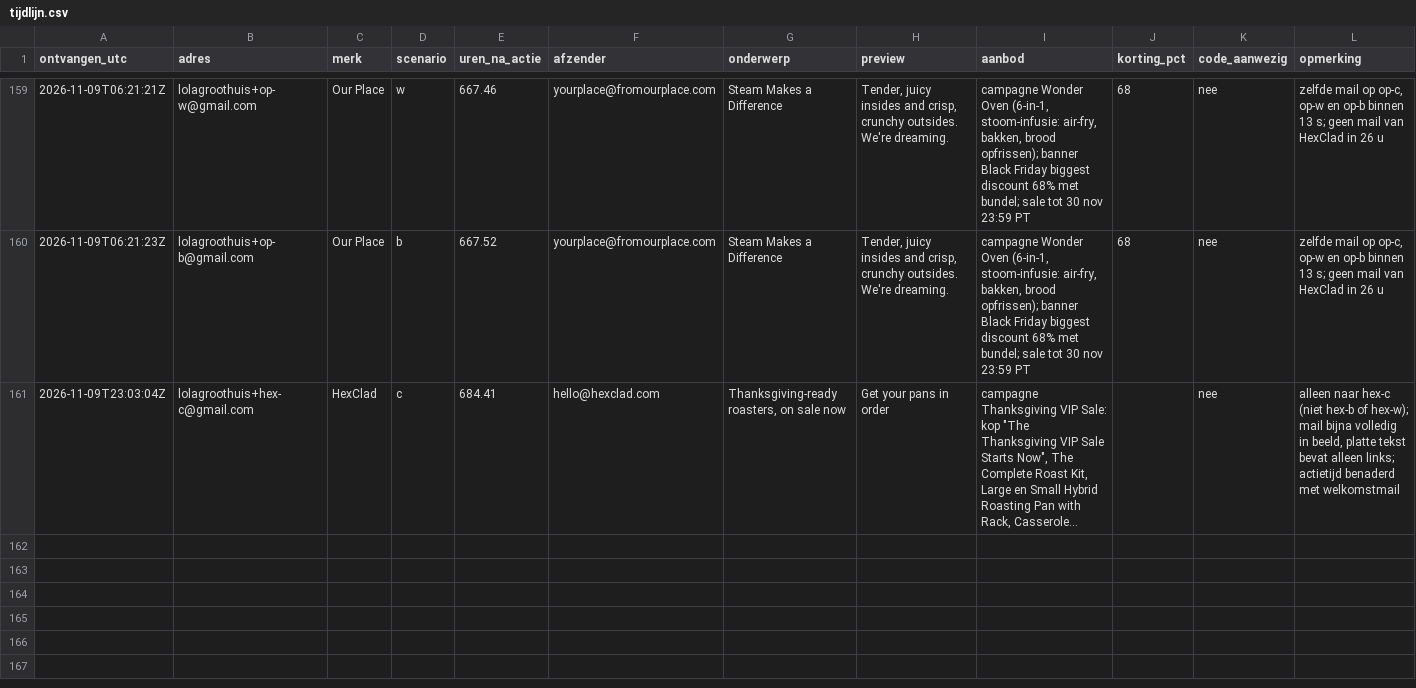
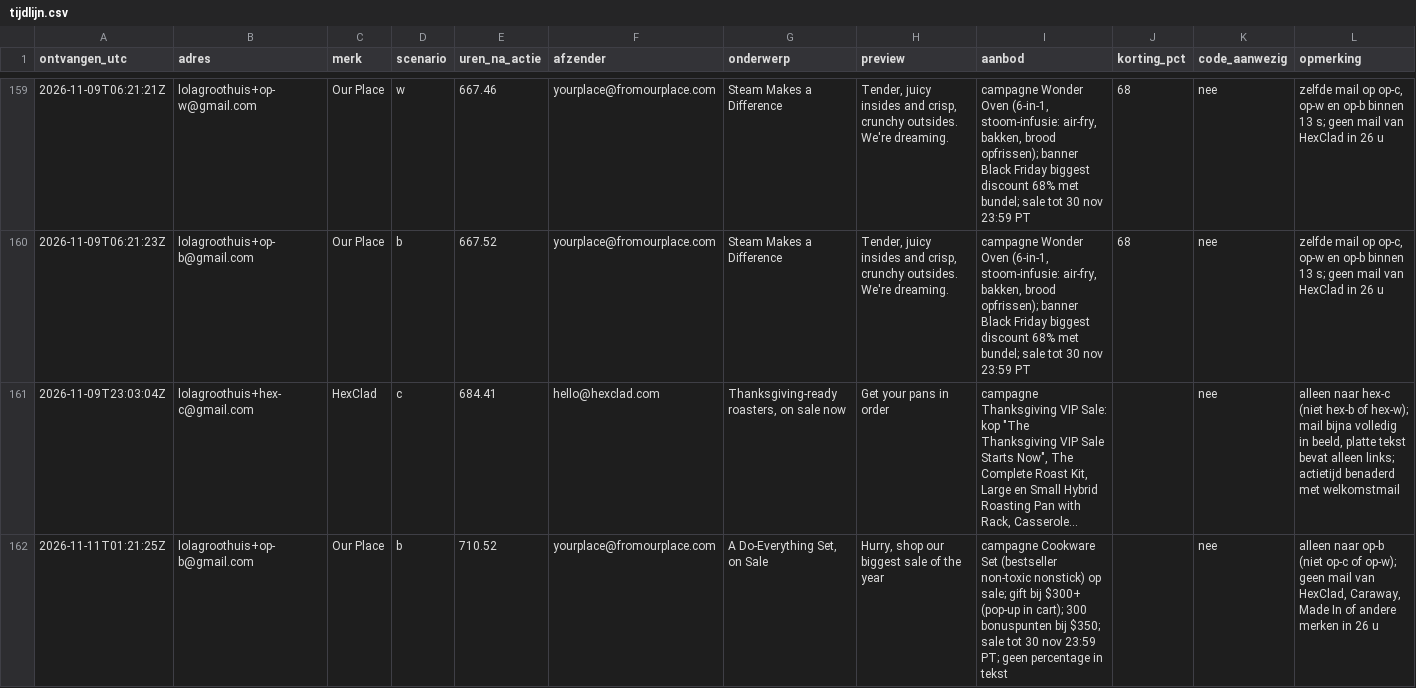
Before and after one commit to ChiefDTC/siraat-email-agent, a CSV file: research/concurrenten/tijdlijn.csv, drawn as a sheet; only a part is shown, gaps mark what is left out; long unchanged cells end in …; the diff names each change by its address in the sheet, - before the commit and + after, or states it on an @@ line.

```diff
--- a/research/concurrenten/tijdlijn.csv
+++ b/research/concurrenten/tijdlijn.csv
+row 162: 2026-11-11T01:21:25Z | lolagroothuis+op-b@gmail.com | Our Place | b | 710.52 | yourplace@fromourplace.com | A Do-Everything Set, on Sale | Hurry, shop our biggest sale of the year | campagne Cookware Set (bestseller non-toxic nonstick) op sale; gift bij $300+ (pop-up in cart); 300 bonuspunten bij $350; sale tot 30 nov 23:59 PT; geen percentage in tekst |  | nee | alleen naar op-b (niet op-c of op-w); geen mail van HexClad, Caraway, Made In of andere merken in 26 u
```
Also changed, not shown: 2 other files.
